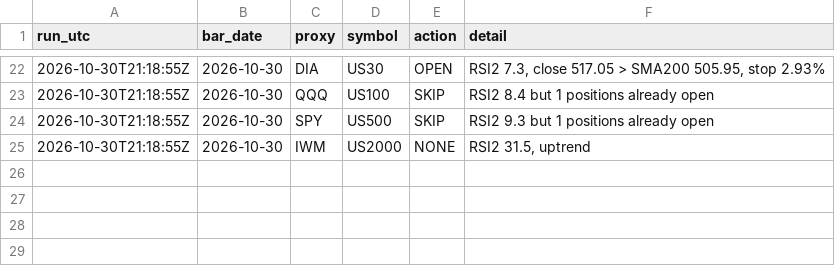
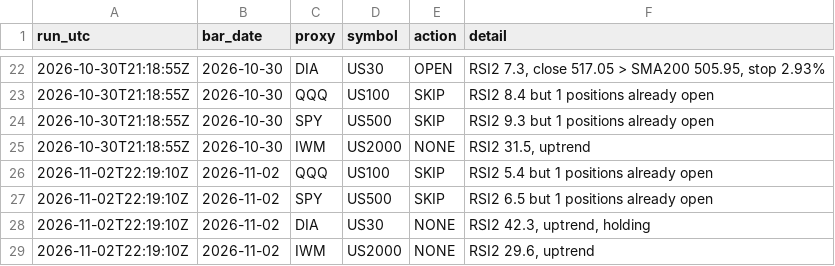
Before and after one commit to Wel44/bigd-trades, a CSV file: journal.csv, drawn as a sheet; only a part is shown, gaps mark what is left out.

```diff
--- a/journal.csv
+++ b/journal.csv
@@ -25 +25,5 @@ run_utc,bar_date,proxy,symbol,action,detail
 2026-10-30T21:18:55Z,2026-10-30,IWM,US2000,NONE,"RSI2 31.5, uptrend"
+2026-11-02T22:19:10Z,2026-11-02,QQQ,US100,SKIP,RSI2 5.4 but 1 positions already open
+2026-11-02T22:19:10Z,2026-11-02,SPY,US500,SKIP,RSI2 6.5 but 1 positions already open
+2026-11-02T22:19:10Z,2026-11-02,DIA,US30,NONE,"RSI2 42.3, uptrend, holding"
+2026-11-02T22:19:10Z,2026-11-02,IWM,US2000,NONE,"RSI2 29.6, uptrend"
```
Also changed, not shown: 2 other files.
